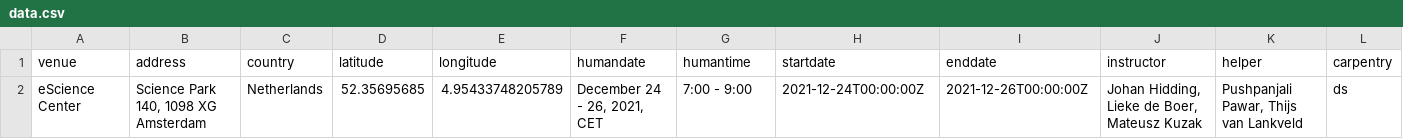
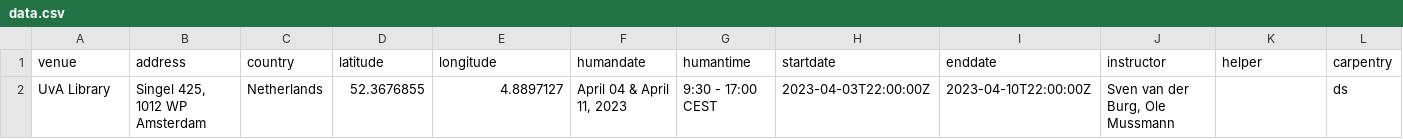
Before and after one commit to esciencecenter-digital-skills/2023-04-04-ds-fair-smp-advanced-python-UvA, a CSV file: _data/data.csv, drawn as a sheet; only a part is shown; removed rows and columns are numbered as before the commit, all else as after; rows hold the shown columns only; the diff names each change by its address in the sheet, - before the commit and + after, or states it on an @@ line.

```diff
--- a/_data/data.csv
+++ b/_data/data.csv
-row 2: eScience Center | Science Park 140, 1098 XG Amsterdam | Netherlands | 52.35695685 | 4.95433748205789 | December 24 - 26, 2021, CET | 7:00 - 9:00 | 2021-12-24T00:00:00Z | 2021-12-26T00:00:00Z | Johan Hidding, Lieke de Boer, Mateusz Kuzak | Pushpanjali Pawar, Thijs van Lankveld | ds
+row 2: UvA Library | Singel 425, 1012 WP Amsterdam | Netherlands | 52.3676855 | 4.8897127 | April 04 & April 11, 2023 | 9:30 - 17:00 CEST | 2023-04-03T22:00:00Z | 2023-04-10T22:00:00Z | Sven van der Burg, Ole Mussmann |  | ds
```
Also changed, not shown: 1 other file.
